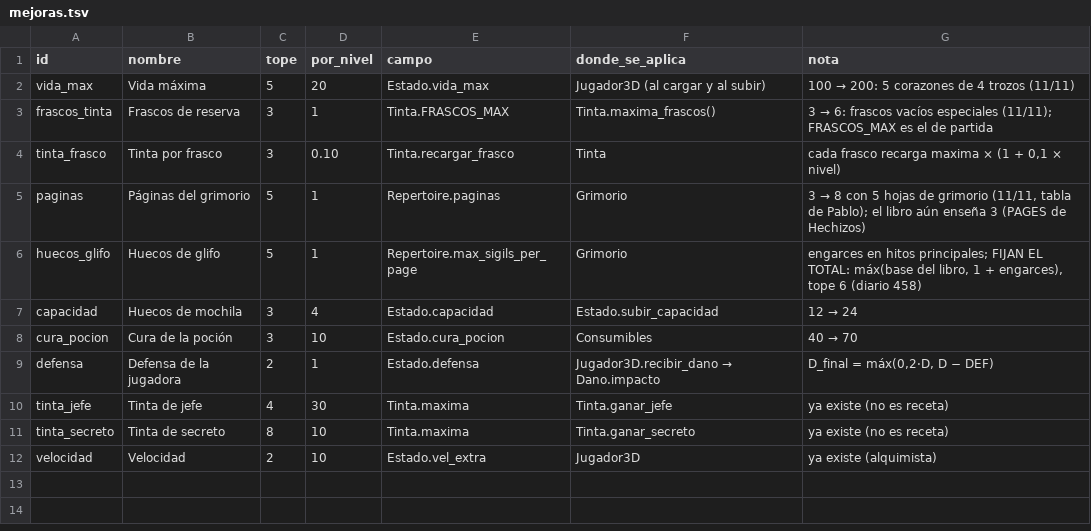
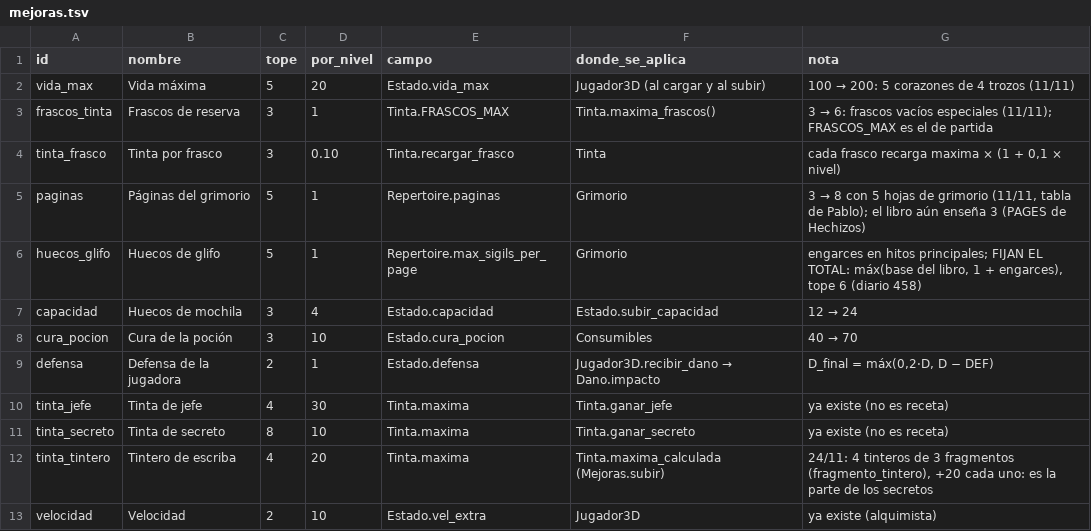
Before and after one commit to lodrok123/magic-symbols, a TSV file: nucleo/datos/mejoras.tsv, drawn as a sheet.

```diff
--- a/nucleo/datos/mejoras.tsv
+++ b/nucleo/datos/mejoras.tsv
@@ -11,2 +11,3 @@ tinta_jefe	Tinta de jefe	4	30	Tinta.maxima	Tinta.ganar_jefe	ya existe (no es rec
 tinta_secreto	Tinta de secreto	8	10	Tinta.maxima	Tinta.ganar_secreto	ya existe (no es receta)
+tinta_tintero	Tintero de escriba	4	20	Tinta.maxima	Tinta.maxima_calculada (Mejoras.subir)	24/11: 4 tinteros de 3 fragmentos (fragmento_tintero), +20 cada uno: es la parte de los secretos
 velocidad	Velocidad	2	10	Estado.vel_extra	Jugador3D	ya existe (alquimista)
```
Also changed, not shown: 13 other files.
